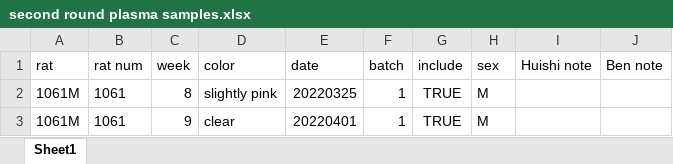
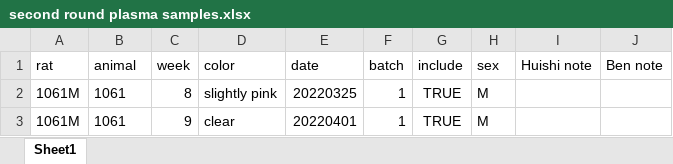
Before and after one commit to benton-anderson/nile_rat_multiomics, an Excel workbook: data/metadata/second round plasma samples.xlsx, sheet Sheet1, drawn as a sheet; only a part is shown; values as stored, in another font and other column widths than the file's, no borders; the diff names each change by its address in the sheet, - before the commit and + after, or states it on an @@ line.

```diff
--- a/data/metadata/second round plasma samples.xlsx (sheet Sheet1)
+++ b/data/metadata/second round plasma samples.xlsx (sheet Sheet1)
-B1: rat num
+B1: animal
```
Also changed, not shown: data/metadata/animal_phenotypes.xlsx, 11 other files.
